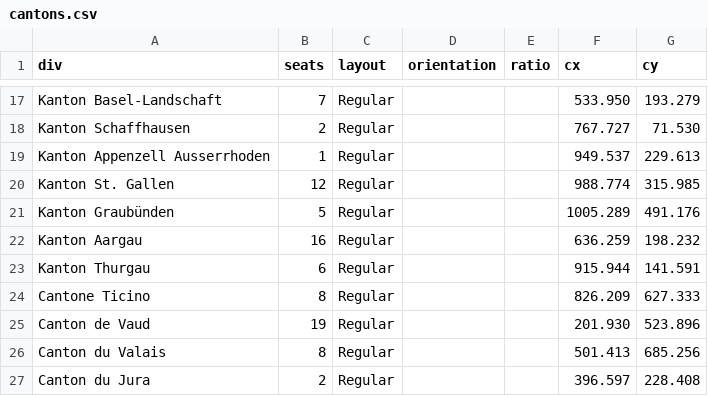
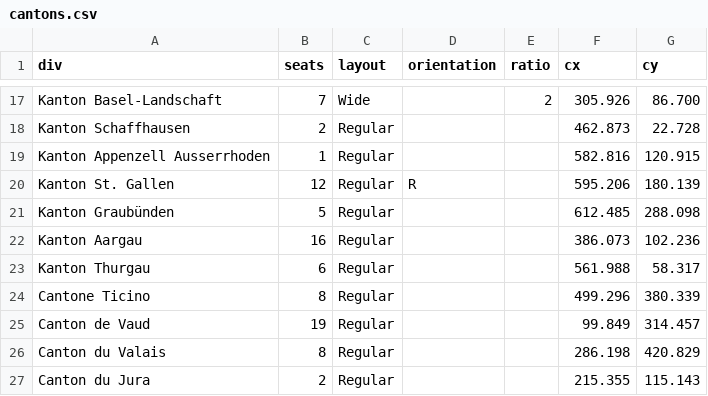
Before and after one commit to J-Rohault-dF/IPGM3-, a CSV file: data/ch/seats/cantons.csv, drawn as a sheet; only a part is shown, gaps mark what is left out; the diff covers the shown part only; the diff names each change by its address in the sheet, - before the commit and + after, or states it on an @@ line.

```diff
--- a/data/ch/seats/cantons.csv
+++ b/data/ch/seats/cantons.csv
-C17 (layout): Regular
+C17 (layout): Wide
-E17 (ratio): (empty)
+E17 (ratio): 2
-F17 (cx): 533.950
+F17 (cx): 305.926
-G17 (cy): 193.279
+G17 (cy): 86.700
-F18 (cx): 767.727
+F18 (cx): 462.873
-G18 (cy): 71.530
+G18 (cy): 22.728
-F19 (cx): 949.537
+F19 (cx): 582.816
-G19 (cy): 229.613
+G19 (cy): 120.915
-D20 (orientation): (empty)
+D20 (orientation): R
-F20 (cx): 988.774
+F20 (cx): 595.206
-G20 (cy): 315.985
+G20 (cy): 180.139
-F21 (cx): 1005.289
+F21 (cx): 612.485
-G21 (cy): 491.176
+G21 (cy): 288.098
-F22 (cx): 636.259
+F22 (cx): 386.073
-G22 (cy): 198.232
+G22 (cy): 102.236
-F23 (cx): 915.944
+F23 (cx): 561.988
-G23 (cy): 141.591
+G23 (cy): 58.317
-F24 (cx): 826.209
+F24 (cx): 499.296
-G24 (cy): 627.333
+G24 (cy): 380.339
-F25 (cx): 201.930
+F25 (cx): 99.849
-G25 (cy): 523.896
+G25 (cy): 314.457
-F26 (cx): 501.413
+F26 (cx): 286.198
-G26 (cy): 685.256
+G26 (cy): 420.829
-F27 (cx): 396.597
+F27 (cx): 215.355
-G27 (cy): 228.408
+G27 (cy): 115.143
```
Also changed, not shown: 30 edited cells elsewhere in this file, 1 other file.
